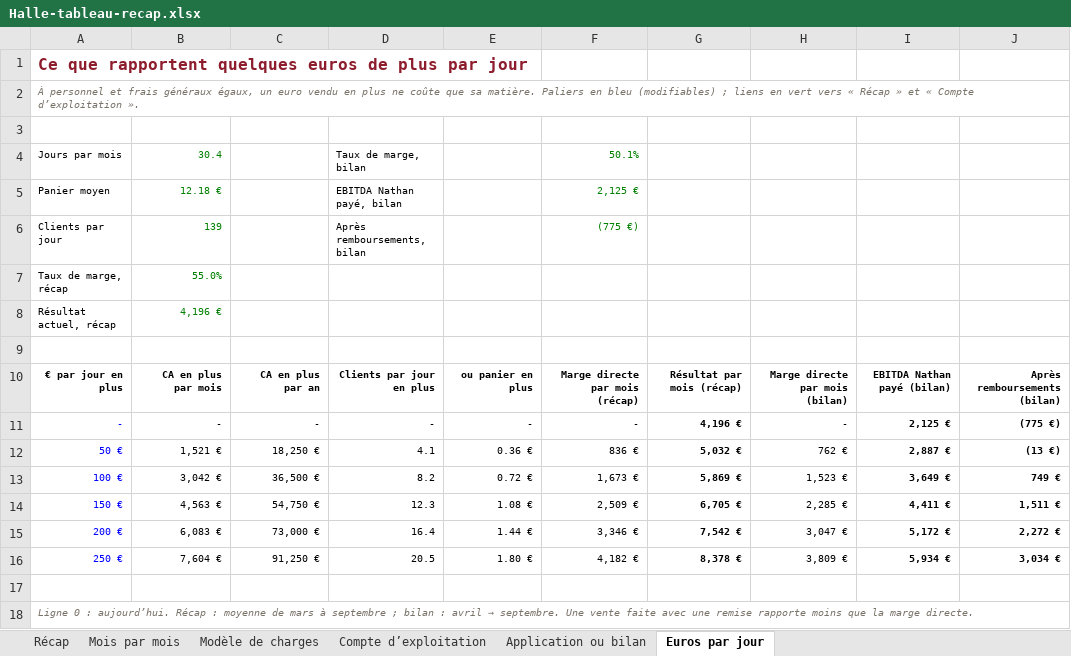
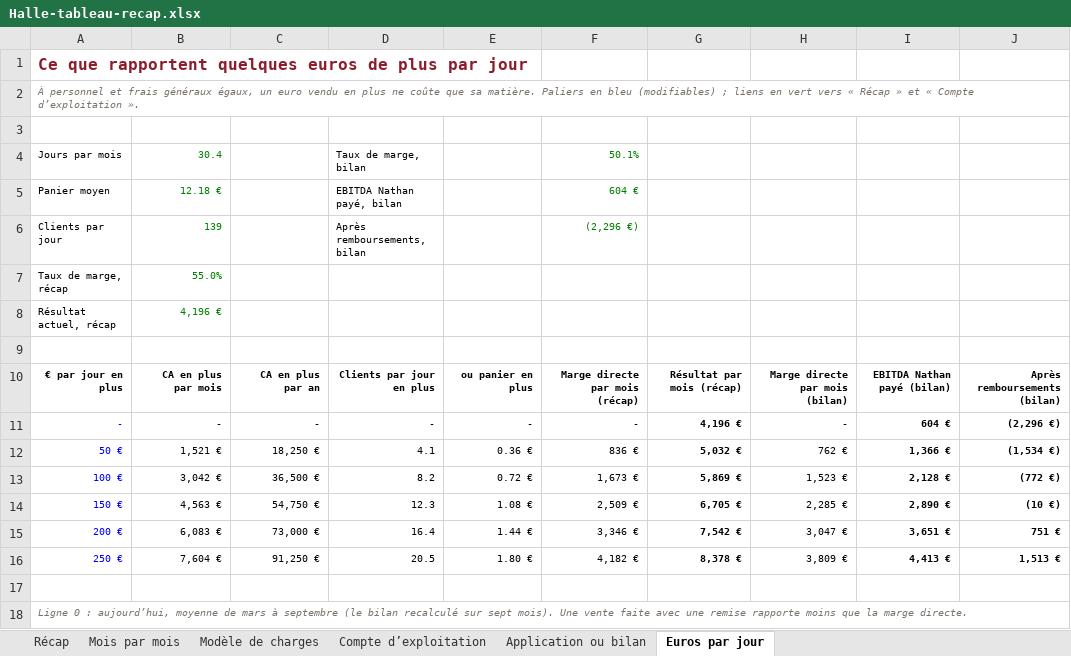
Before and after one commit to samsam2703MFC/consultant_BO, an Excel workbook: docs/dossiers/halle-recap-2026-10/Halle-tableau-recap.xlsx, sheet Euros par jour, drawn as a sheet; values as stored, in another font and other column widths than the file's, no borders; the diff names each change by its address in the sheet, - before the commit and + after, or states it on an @@ line.

```diff
--- a/docs/dossiers/halle-recap-2026-10/Halle-tableau-recap.xlsx (sheet Euros par jour)
+++ b/docs/dossiers/halle-recap-2026-10/Halle-tableau-recap.xlsx (sheet Euros par jour)
-F5: 2,125 €
+F5: 604 €
-F6: (775 €)
+F6: (2,296 €)
-I11: 2,125 €
+I11: 604 €
-J11: (775 €)
+J11: (2,296 €)
-I12: 2,887 €
+I12: 1,366 €
-J12: (13 €)
+J12: (1,534 €)
-I13: 3,649 €
+I13: 2,128 €
-J13: 749 €
+J13: (772 €)
-I14: 4,411 €
+I14: 2,890 €
-J14: 1,511 €
+J14: (10 €)
-I15: 5,172 €
+I15: 3,651 €
-J15: 2,272 €
+J15: 751 €
-I16: 5,934 €
+I16: 4,413 €
-J16: 3,034 €
+J16: 1,513 €
@@ A18: …0 : aujourd’hui. Récap : moyenne de mars à septembre ; bilan : avril → septembre. Une vente… → …0 : aujourd’hui, moyenne de mars à septembre (le bilan recalculé sur sept mois). Une vente… @@
```
Also changed, not shown: sheet Compte d’exploitation, sheet Application ou bilan, sheet Récap, formulas that keep their value, 5 other files.
